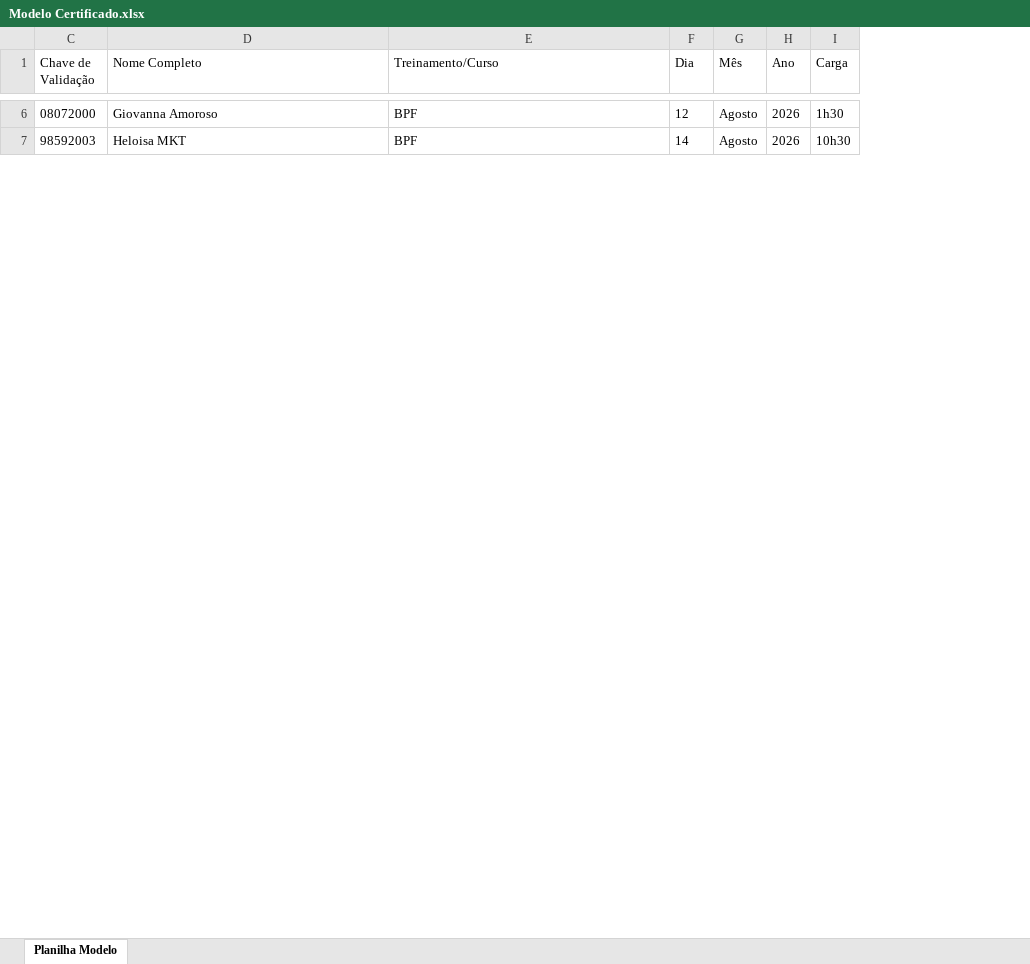
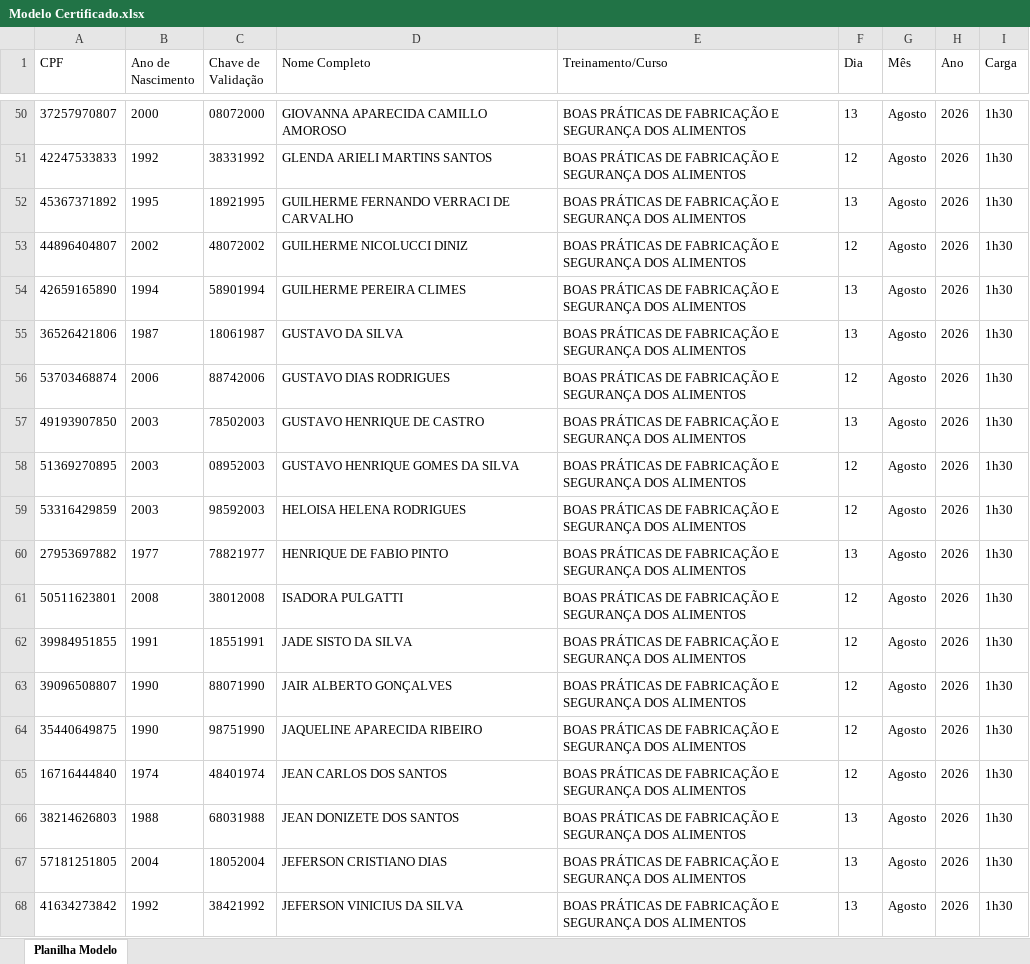
Before and after one commit to atlheticanutrition/certificado, an Excel workbook: assets/Modelo Certificado.xlsx, sheet Planilha Modelo, drawn as a sheet; only a part is shown, gaps mark what is left out; values as stored, in another font and other column widths than the file's, no borders; addresses are those after the commit; the diff covers the shown part only; the diff names each change by its address in the sheet, - before the commit and + after, or states it on an @@ line.

```diff
--- a/assets/Modelo Certificado.xlsx (sheet Planilha Modelo)
+++ b/assets/Modelo Certificado.xlsx (sheet Planilha Modelo)
@@ column A (CPF) unhidden, row 50: 37257970807; row 59: 53316429859 @@
@@ column B (Ano de Nascimento) unhidden, row 50: 2000; row 59: 2003 @@
-D50 (Nome Completo): Giovanna Amoroso
+D50 (Nome Completo): GIOVANNA APARECIDA CAMILLO AMOROSO
-E50 (Treinamento/Curso): BPF
+E50 (Treinamento/Curso): BOAS PRÁTICAS DE FABRICAÇÃO E SEGURANÇA DOS ALIMENTOS
-F50 (Dia): 12
+F50 (Dia): 13
+row 51: 42247533833 | 1992 | 38331992 | GLENDA ARIELI MARTINS SANTOS | BOAS PRÁTICAS DE FABRICAÇÃO E SEGURANÇA DOS ALIMENTOS | 12 | Agosto | 2026 | 1h30
+row 52: 45367371892 | 1995 | 18921995 | GUILHERME FERNANDO VERRACI DE CARVALHO | BOAS PRÁTICAS DE FABRICAÇÃO E SEGURANÇA DOS ALIMENTOS | 13 | Agosto | 2026 | 1h30
+row 53: 44896404807 | 2002 | 48072002 | GUILHERME NICOLUCCI DINIZ | BOAS PRÁTICAS DE FABRICAÇÃO E SEGURANÇA DOS ALIMENTOS | 12 | Agosto | 2026 | 1h30
+row 54: 42659165890 | 1994 | 58901994 | GUILHERME PEREIRA CLIMES | BOAS PRÁTICAS DE FABRICAÇÃO E SEGURANÇA DOS ALIMENTOS | 13 | Agosto | 2026 | 1h30
+row 55: 36526421806 | 1987 | 18061987 | GUSTAVO DA SILVA | BOAS PRÁTICAS DE FABRICAÇÃO E SEGURANÇA DOS ALIMENTOS | 13 | Agosto | 2026 | 1h30
+row 56: 53703468874 | 2006 | 88742006 | GUSTAVO DIAS RODRIGUES | BOAS PRÁTICAS DE FABRICAÇÃO E SEGURANÇA DOS ALIMENTOS | 12 | Agosto | 2026 | 1h30
+row 57: 49193907850 | 2003 | 78502003 | GUSTAVO HENRIQUE DE CASTRO | BOAS PRÁTICAS DE FABRICAÇÃO E SEGURANÇA DOS ALIMENTOS | 13 | Agosto | 2026 | 1h30
+row 58: 51369270895 | 2003 | 08952003 | GUSTAVO HENRIQUE GOMES DA SILVA | BOAS PRÁTICAS DE FABRICAÇÃO E SEGURANÇA DOS ALIMENTOS | 12 | Agosto | 2026 | 1h30
-D59 (Nome Completo): Heloisa MKT
+D59 (Nome Completo): HELOISA HELENA RODRIGUES
-E59 (Treinamento/Curso): BPF
+E59 (Treinamento/Curso): BOAS PRÁTICAS DE FABRICAÇÃO E SEGURANÇA DOS ALIMENTOS
-F59 (Dia): 14
+F59 (Dia): 12
-I59 (Carga): 10h30
+I59 (Carga): 1h30
+row 60: 27953697882 | 1977 | 78821977 | HENRIQUE DE FABIO PINTO | BOAS PRÁTICAS DE FABRICAÇÃO E SEGURANÇA DOS ALIMENTOS | 13 | Agosto | 2026 | 1h30
+row 61: 50511623801 | 2008 | 38012008 | ISADORA PULGATTI | BOAS PRÁTICAS DE FABRICAÇÃO E SEGURANÇA DOS ALIMENTOS | 12 | Agosto | 2026 | 1h30
+row 62: 39984951855 | 1991 | 18551991 | JADE SISTO DA SILVA | BOAS PRÁTICAS DE FABRICAÇÃO E SEGURANÇA DOS ALIMENTOS | 12 | Agosto | 2026 | 1h30
+row 63: 39096508807 | 1990 | 88071990 | JAIR ALBERTO GONÇALVES | BOAS PRÁTICAS DE FABRICAÇÃO E SEGURANÇA DOS ALIMENTOS | 12 | Agosto | 2026 | 1h30
+row 64: 35440649875 | 1990 | 98751990 | JAQUELINE APARECIDA RIBEIRO | BOAS PRÁTICAS DE FABRICAÇÃO E SEGURANÇA DOS ALIMENTOS | 12 | Agosto | 2026 | 1h30
+row 65: 16716444840 | 1974 | 48401974 | JEAN CARLOS DOS SANTOS | BOAS PRÁTICAS DE FABRICAÇÃO E SEGURANÇA DOS ALIMENTOS | 12 | Agosto | 2026 | 1h30
+row 66: 38214626803 | 1988 | 68031988 | JEAN DONIZETE DOS SANTOS | BOAS PRÁTICAS DE FABRICAÇÃO E SEGURANÇA DOS ALIMENTOS | 13 | Agosto | 2026 | 1h30
+row 67: 57181251805 | 2004 | 18052004 | JEFERSON CRISTIANO DIAS | BOAS PRÁTICAS DE FABRICAÇÃO E SEGURANÇA DOS ALIMENTOS | 13 | Agosto | 2026 | 1h30
+row 68: 41634273842 | 1992 | 38421992 | JEFERSON VINICIUS DA SILVA | BOAS PRÁTICAS DE FABRICAÇÃO E SEGURANÇA DOS ALIMENTOS | 13 | Agosto | 2026 | 1h30
```
Also changed, not shown: 107 added rows, 1 removed row and 15 edited cells elsewhere in this sheet, formulas that keep their value, hidden cells.
